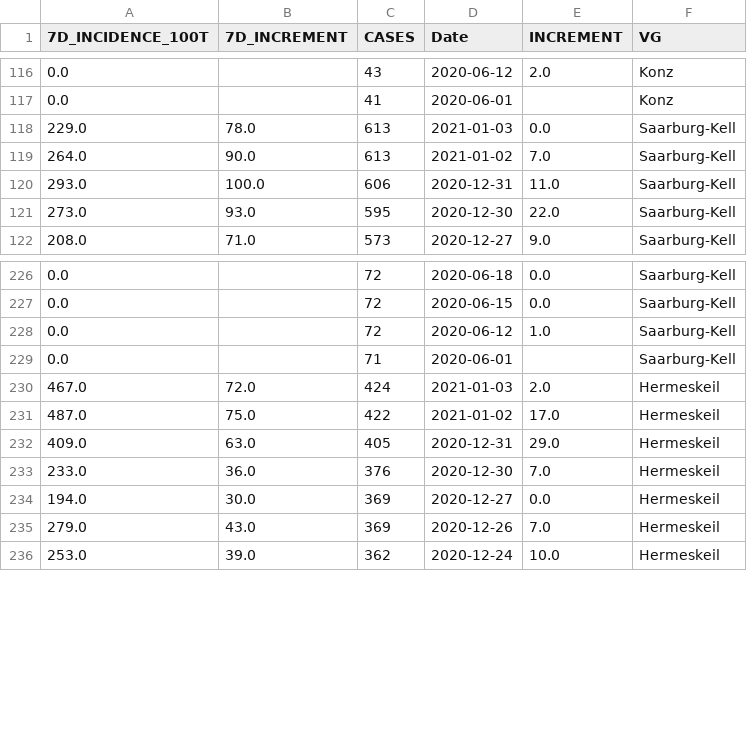
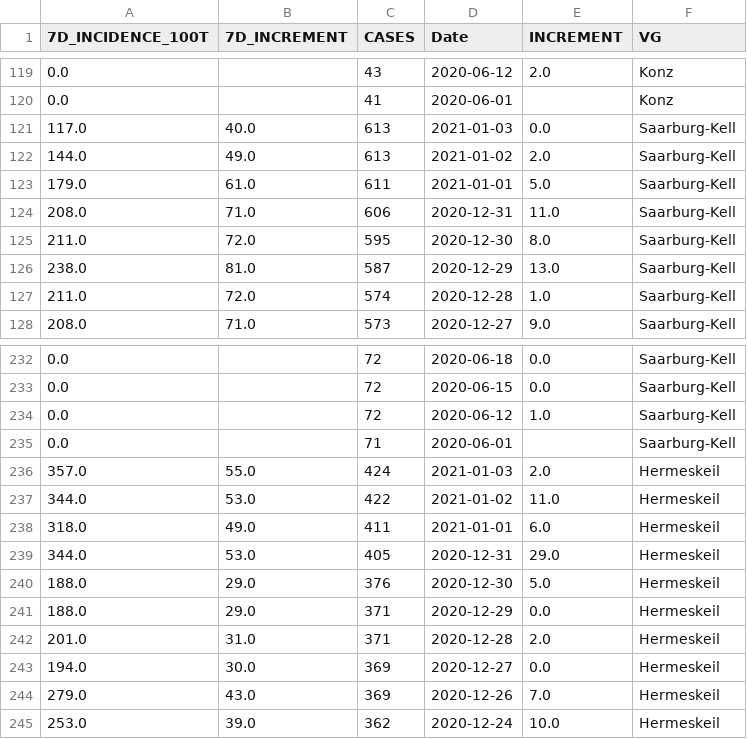
Before and after one commit to FLRTH/TS_CVD19, a CSV file: COVID-19_LK_TRIER_SAARBURG_DATA.csv, drawn as a sheet; only a part is shown, gaps mark what is left out; the diff covers the shown part only.

```diff
--- a/COVID-19_LK_TRIER_SAARBURG_DATA.csv
+++ b/COVID-19_LK_TRIER_SAARBURG_DATA.csv
@@ -117,6 +120,9 @@
 0.0,,41,2020-06-01,,Konz
-229.0,78.0,613,2021-01-03,0.0,Saarburg-Kell
-264.0,90.0,613,2021-01-02,7.0,Saarburg-Kell
-293.0,100.0,606,2020-12-31,11.0,Saarburg-Kell
-273.0,93.0,595,2020-12-30,22.0,Saarburg-Kell
+117.0,40.0,613,2021-01-03,0.0,Saarburg-Kell
+144.0,49.0,613,2021-01-02,2.0,Saarburg-Kell
+179.0,61.0,611,2021-01-01,5.0,Saarburg-Kell
+208.0,71.0,606,2020-12-31,11.0,Saarburg-Kell
+211.0,72.0,595,2020-12-30,8.0,Saarburg-Kell
+238.0,81.0,587,2020-12-29,13.0,Saarburg-Kell
+211.0,72.0,574,2020-12-28,1.0,Saarburg-Kell
 208.0,71.0,573,2020-12-27,9.0,Saarburg-Kell
@@ -229,6 +235,9 @@
 0.0,,71,2020-06-01,,Saarburg-Kell
-467.0,72.0,424,2021-01-03,2.0,Hermeskeil
-487.0,75.0,422,2021-01-02,17.0,Hermeskeil
-409.0,63.0,405,2020-12-31,29.0,Hermeskeil
-233.0,36.0,376,2020-12-30,7.0,Hermeskeil
+357.0,55.0,424,2021-01-03,2.0,Hermeskeil
+344.0,53.0,422,2021-01-02,11.0,Hermeskeil
+318.0,49.0,411,2021-01-01,6.0,Hermeskeil
+344.0,53.0,405,2020-12-31,29.0,Hermeskeil
+188.0,29.0,376,2020-12-30,5.0,Hermeskeil
+188.0,29.0,371,2020-12-29,0.0,Hermeskeil
+201.0,31.0,371,2020-12-28,2.0,Hermeskeil
 194.0,30.0,369,2020-12-27,0.0,Hermeskeil
```
Also changed, not shown: 14 added rows, 2 removed rows and 33 edited cells elsewhere in this file.
